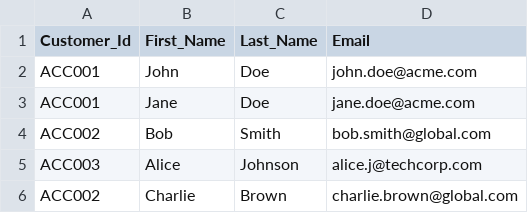
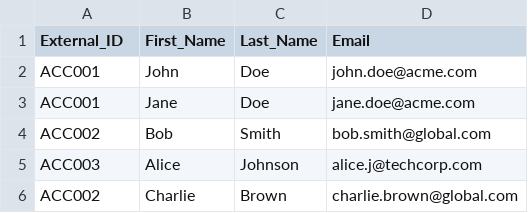
Before and after one commit to SFXD/stairway-to-salesforce, a CSV file: sample_data/updated_contacts.csv (was data/updated_contacts.csv), drawn as a sheet.

Commit message:
migrate data to sample_data folder

```diff
--- a/data/updated_contacts.csv
+++ b/sample_data/updated_contacts.csv
@@ -1,2 +1,2 @@
-Customer_Id,First_Name,Last_Name,Email
+External_ID,First_Name,Last_Name,Email
 ACC001,John,Doe,john.doe@acme.com
```
Also changed, not shown: 8 other files.
